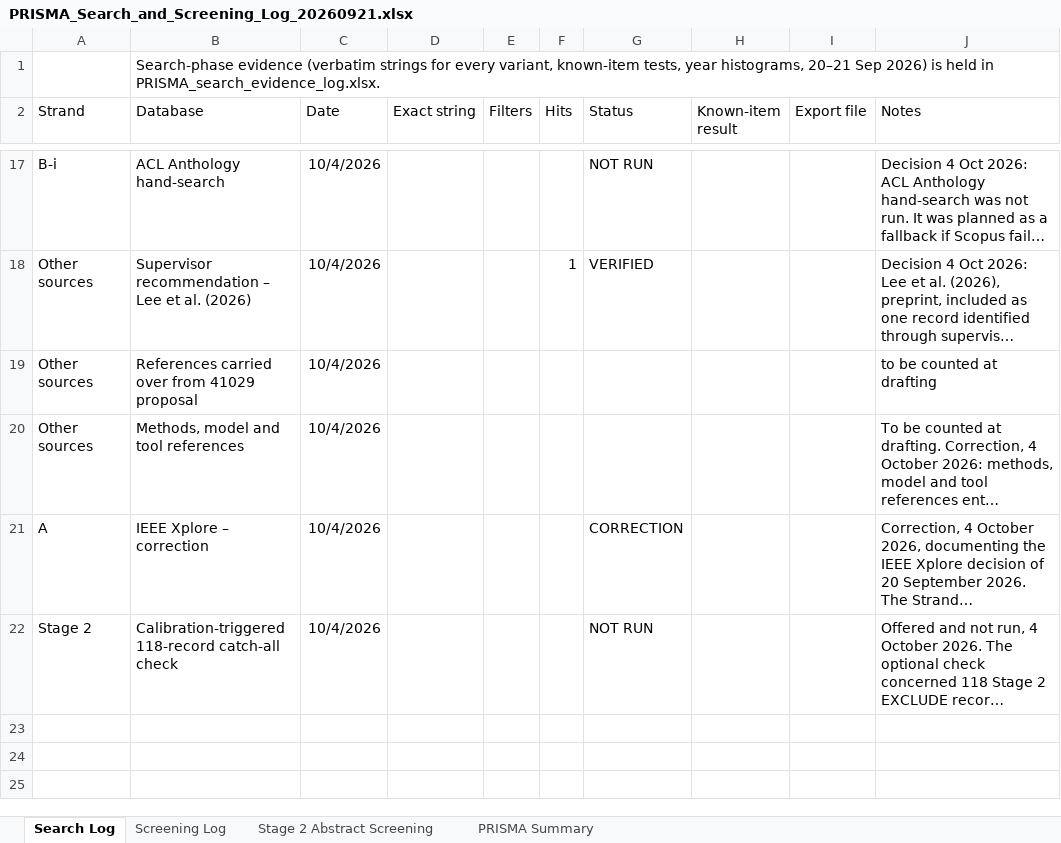
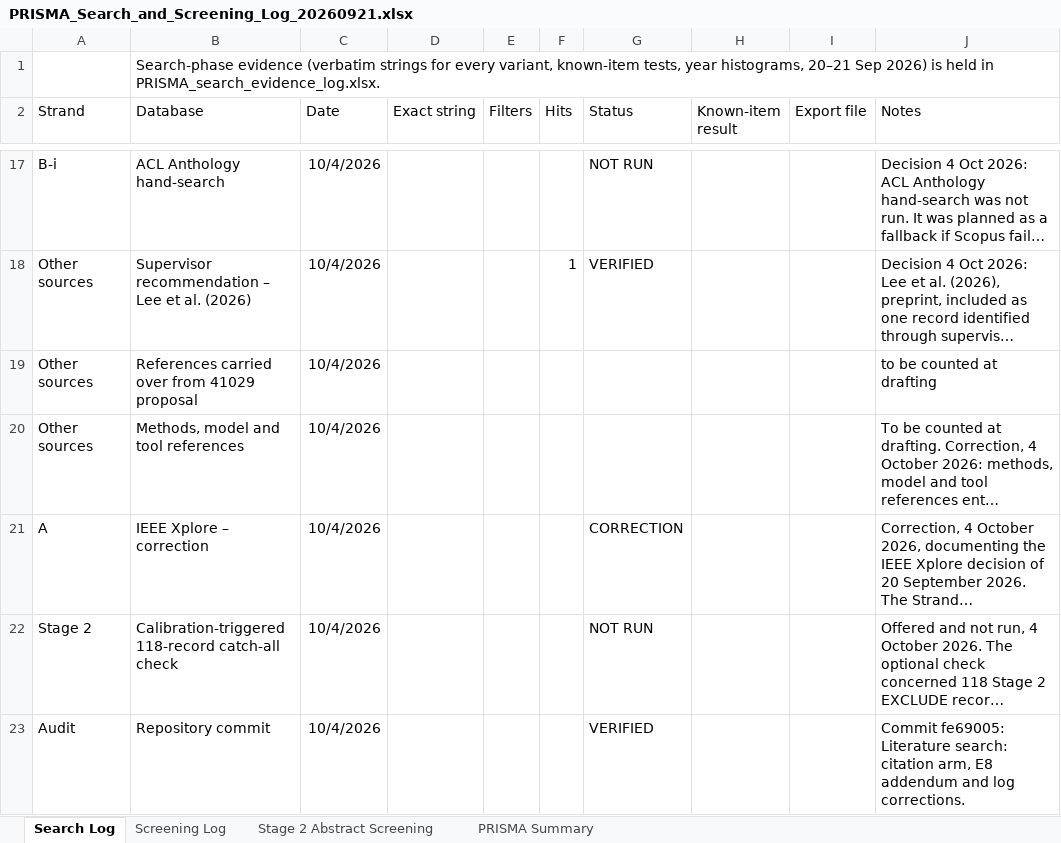
Before and after one commit to Future-Mobility-Lab/autonomous_vehicles_arnaud, an Excel workbook: lit_search/PRISMA_Search_and_Screening_Log_20260921.xlsx, sheet Search Log, drawn as a sheet; only a part is shown, gaps mark what is left out; long unchanged cells end in …; values as stored, in another font and other column widths than the file's, no borders; table styles not drawn; the diff names each change by its address in the sheet, - before the commit and + after, or states it on an @@ line.

Commit message:
Record literature search commit hash

```diff
--- a/lit_search/PRISMA_Search_and_Screening_Log_20260921.xlsx (sheet Search Log)
+++ b/lit_search/PRISMA_Search_and_Screening_Log_20260921.xlsx (sheet Search Log)
+row 23: Audit | Repository commit | 10/4/2026 |  |  |  | VERIFIED |  |  | Commit fe69005: Literature search: citation arm, E8 addendum and log corrections.
```
Also changed, not shown: 1 other file.
